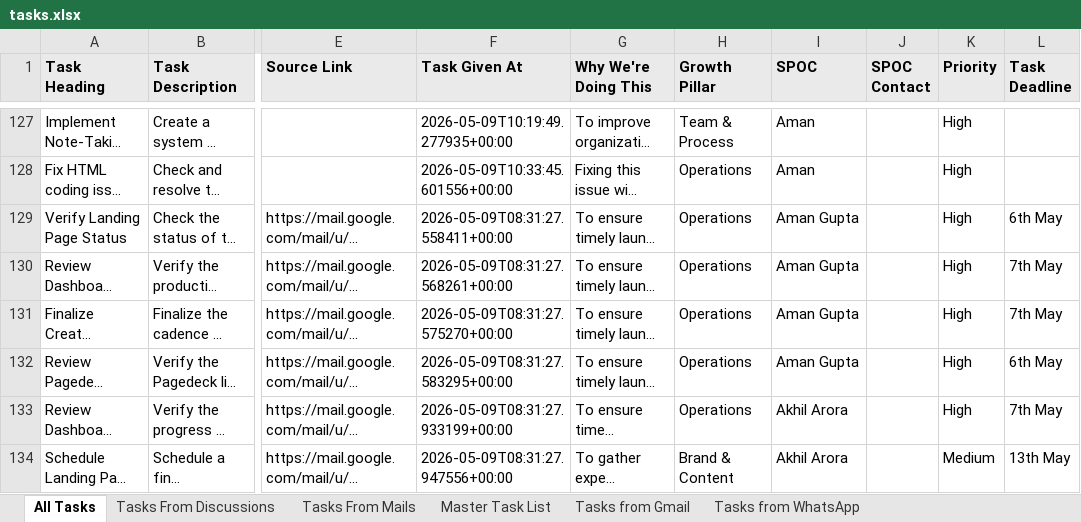
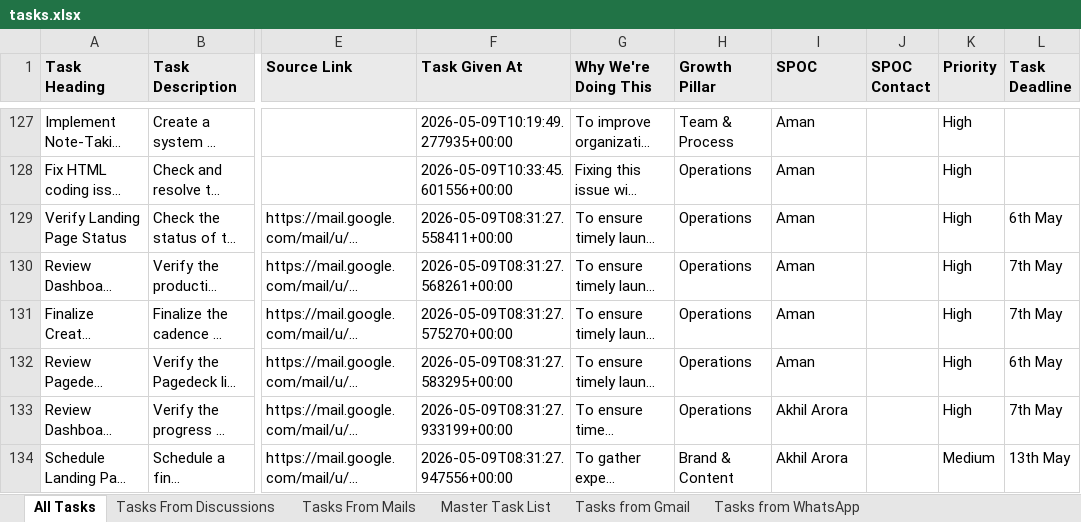
Before and after one commit to Anchit-s-AI-Hustle/Personal-AI-OS, an Excel workbook: tasks.xlsx, sheet All Tasks, drawn as a sheet; only a part is shown, gaps mark what is left out; long unchanged cells end in …; values as stored, in another font and other column widths than the file's, no borders; the diff covers the shown part only; the diff names each change by its address in the sheet, - before the commit and + after, or states it on an @@ line.

```diff
--- a/tasks.xlsx (sheet All Tasks)
+++ b/tasks.xlsx (sheet All Tasks)
-I129:I132 (SPOC): Aman Gupta
+I129:I132 (SPOC): Aman
```
Also changed, not shown: 14 edited cells elsewhere in this sheet, sheet Tasks From Discussions, sheet Tasks From Mails, 3 other files.
